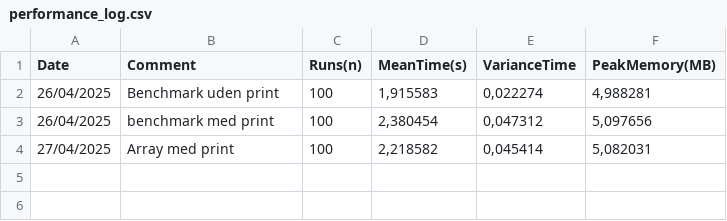
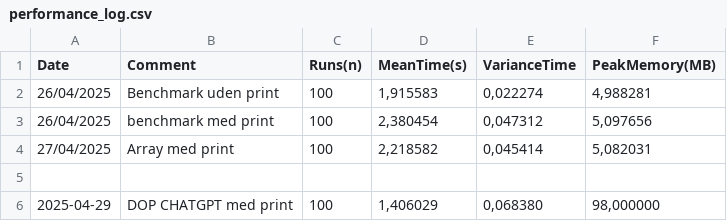
Before and after one commit to MadActuary/HEXN, a CSV file: docs/performance_log.csv, drawn as a sheet; the diff names each change by its address in the sheet, - before the commit and + after, or states it on an @@ line.

Commit message:
Simulation initiation is now aligned outside the model. Step is called on the aligned data.

```diff
--- a/docs/performance_log.csv
+++ b/docs/performance_log.csv
+row 5: (empty)
+row 6: 2025-04-29 | DOP CHATGPT med print | 100 | 1,406029 | 0,068380 | 98,000000
```
Also changed, not shown: 7 other files.
